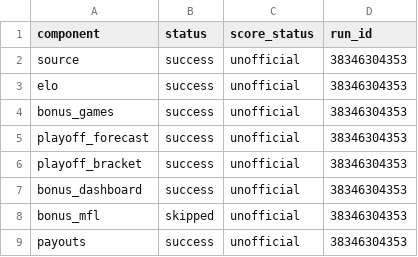
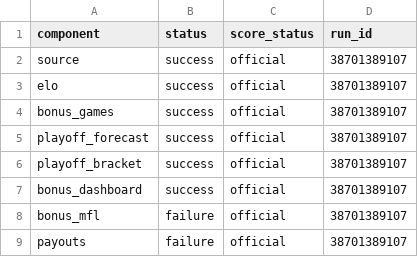
Before and after one commit to TheMathNinja/FAFL-GM-Dashboard, a CSV file: data/component_publish_status.csv, drawn as a sheet.

```diff
--- a/data/component_publish_status.csv
+++ b/data/component_publish_status.csv
@@ -1,9 +1,9 @@
 component,status,score_status,run_id
-source,success,unofficial,38346304353
-elo,success,unofficial,38346304353
-bonus_games,success,unofficial,38346304353
-playoff_forecast,success,unofficial,38346304353
-playoff_bracket,success,unofficial,38346304353
-bonus_dashboard,success,unofficial,38346304353
-bonus_mfl,skipped,unofficial,38346304353
-payouts,success,unofficial,38346304353
+source,success,official,38701389107
+elo,success,official,38701389107
+bonus_games,success,official,38701389107
+playoff_forecast,success,official,38701389107
+playoff_bracket,success,official,38701389107
+bonus_dashboard,success,official,38701389107
+bonus_mfl,failure,official,38701389107
+payouts,failure,official,38701389107
```
Also changed, not shown: data/elo_ratings.csv, data/elo_shadow_ratings.csv, 28 other files.
